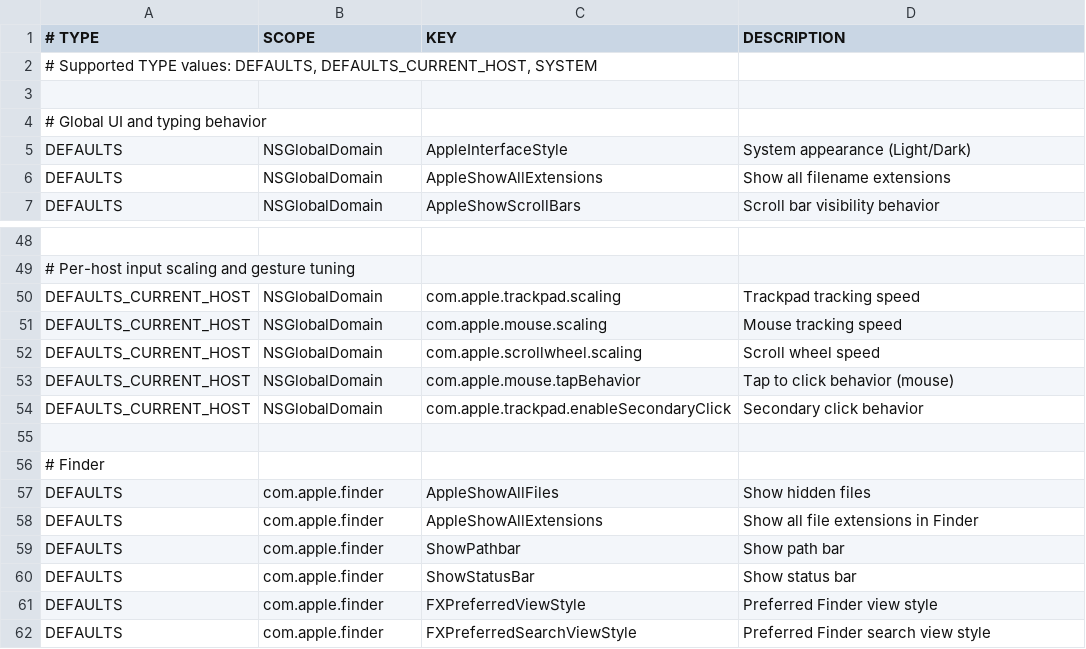
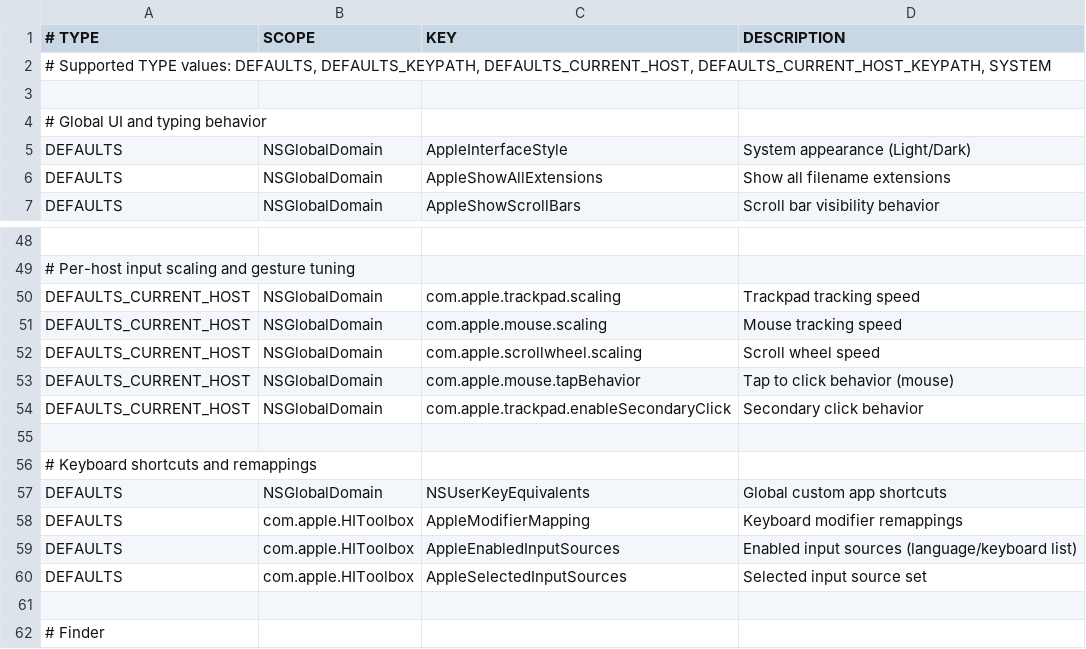
Before and after one commit to Aternus/new-mac-setup, a TSV file: settings-mirror/manifest/settings_manifest.tsv, drawn as a sheet; only a part is shown, gaps mark what is left out; the shorter side is filled out with more unchanged rows.

```diff
--- a/settings-mirror/manifest/settings_manifest.tsv
+++ b/settings-mirror/manifest/settings_manifest.tsv
@@ -1,3 +1,3 @@
 # TYPE	SCOPE	KEY	DESCRIPTION
-# Supported TYPE values: DEFAULTS, DEFAULTS_CURRENT_HOST, SYSTEM
+# Supported TYPE values: DEFAULTS, DEFAULTS_KEYPATH, DEFAULTS_CURRENT_HOST, DEFAULTS_CURRENT_HOST_KEYPATH, SYSTEM
 
@@ -54,2 +54,8 @@ DEFAULTS_CURRENT_HOST	NSGlobalDomain	com.apple.mouse.tapBehavior	Tap to click be
 DEFAULTS_CURRENT_HOST	NSGlobalDomain	com.apple.trackpad.enableSecondaryClick	Secondary click behavior
+
+# Keyboard shortcuts and remappings
+DEFAULTS	NSGlobalDomain	NSUserKeyEquivalents	Global custom app shortcuts
+DEFAULTS	com.apple.HIToolbox	AppleModifierMapping	Keyboard modifier remappings
+DEFAULTS	com.apple.HIToolbox	AppleEnabledInputSources	Enabled input sources (language/keyboard list)
+DEFAULTS	com.apple.HIToolbox	AppleSelectedInputSources	Selected input source set
 
```
Also changed, not shown: settings-mirror/dumps/current_laptop_settings_dump.tsv, 4 other files.
